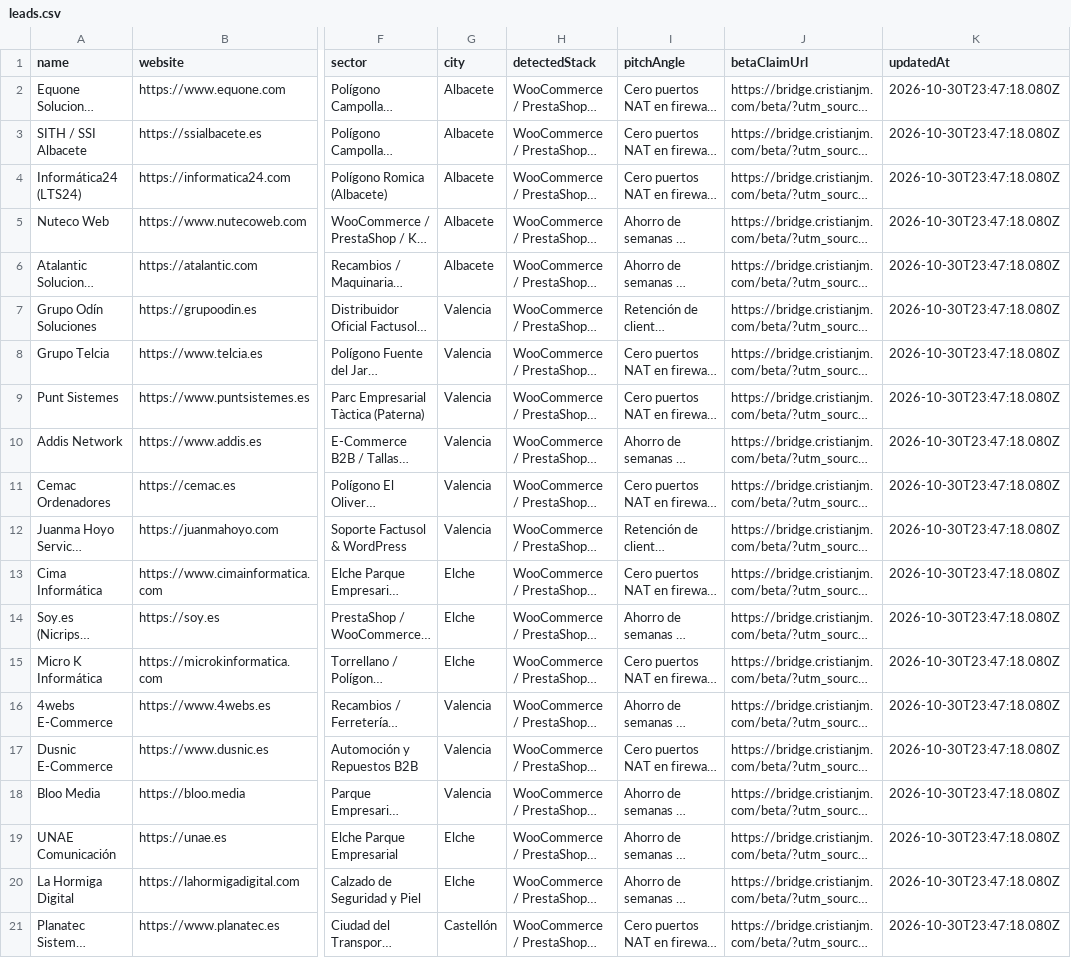
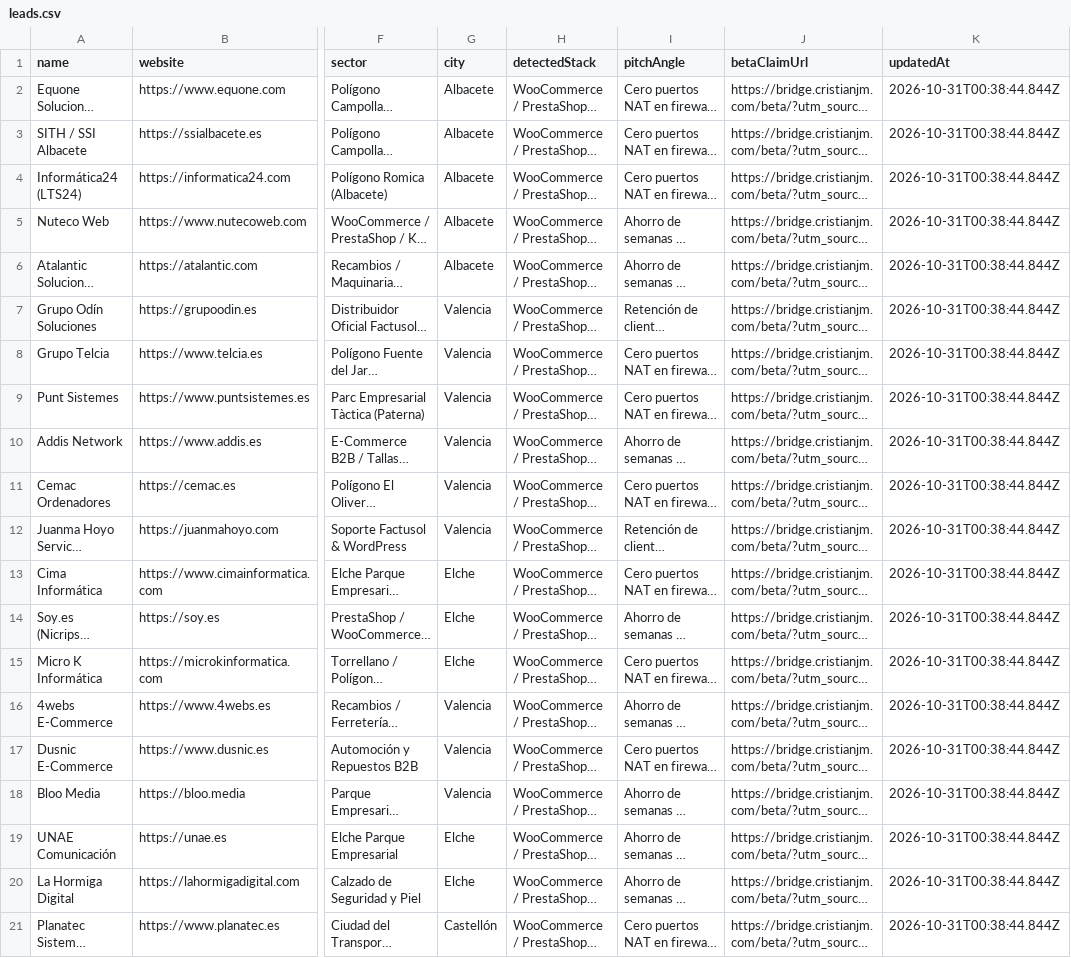
Before and after one commit to CristianJimenezMartinez/erp-bridge, a CSV file: scripts/prospecting/leads.csv, drawn as a sheet; only a part is shown, gaps mark what is left out; long unchanged cells end in …; the diff names each change by its address in the sheet, - before the commit and + after, or states it on an @@ line.

```diff
--- a/scripts/prospecting/leads.csv
+++ b/scripts/prospecting/leads.csv
-K2:K21 (updatedAt): 2026-10-30T23:47:18.080Z
+K2:K21 (updatedAt): 2026-10-31T00:38:44.844Z
```
Also changed, not shown: 19 other files.
